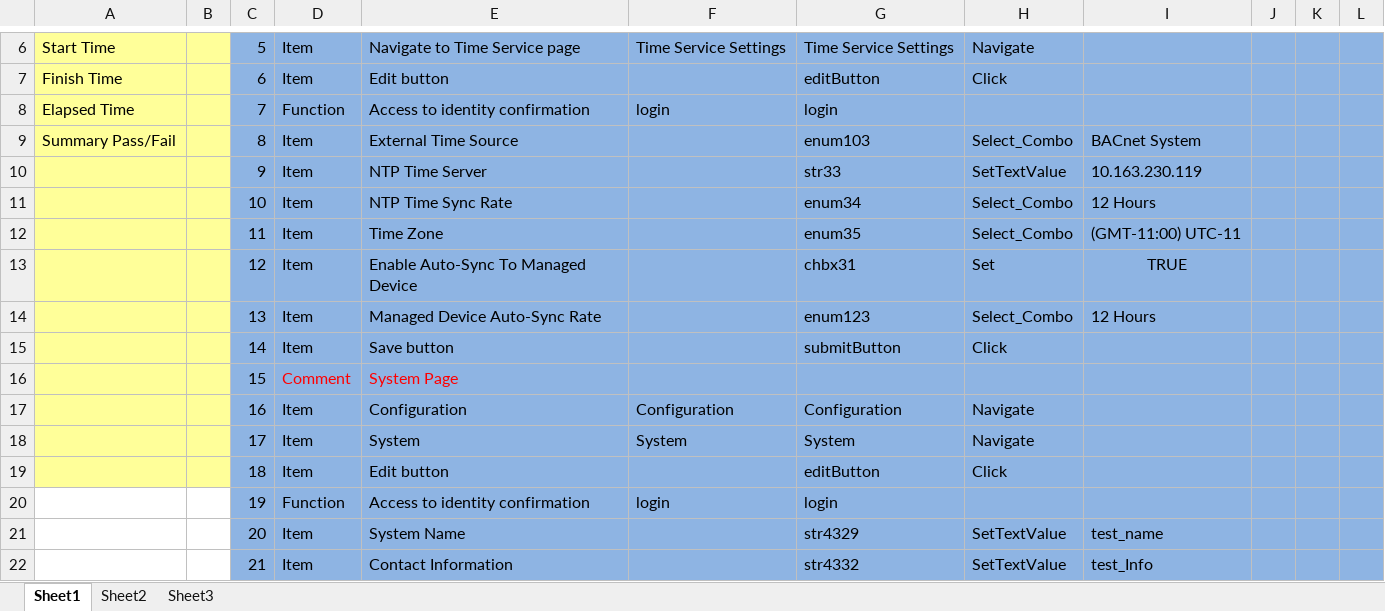
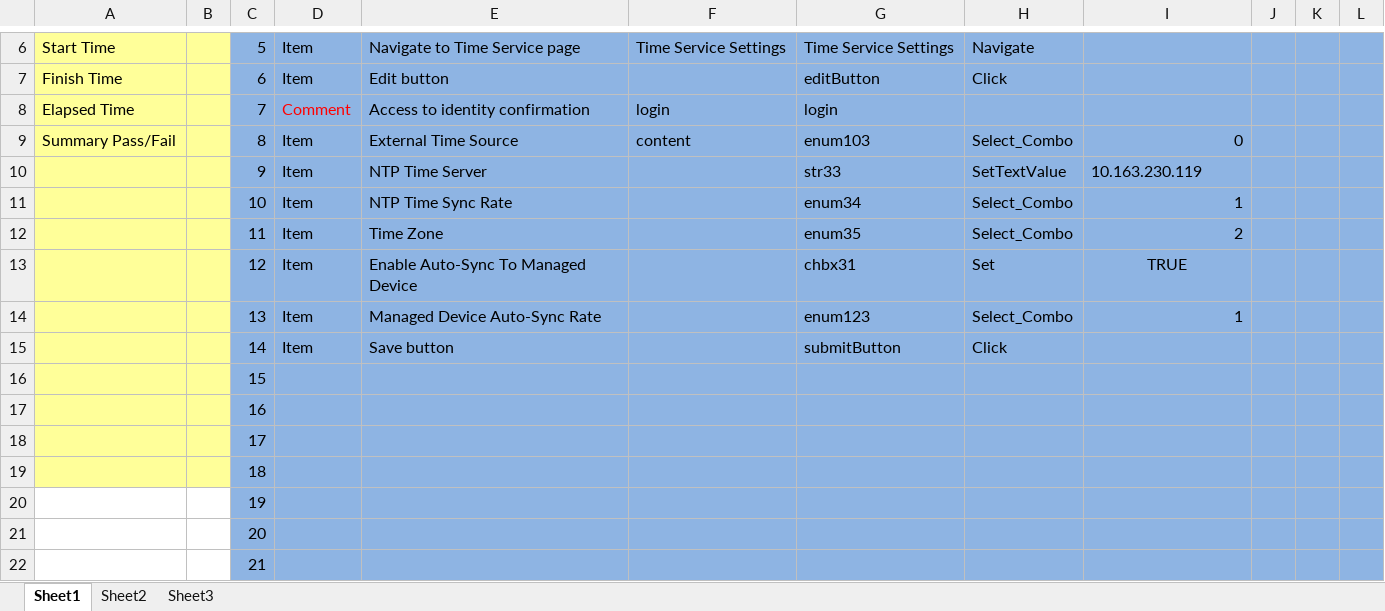
Before and after one commit to Dorish/DataDriven, an Excel workbook: controller/unity_test/unity_case_example.xlsx, sheet Sheet1, drawn as a sheet; only a part is shown, gaps mark what is left out; values as stored, in another font and other column widths than the file's, no borders; the diff covers the shown part only; the diff names each change by its address in the sheet, - before the commit and + after, or states it on an @@ line.

Commit message:
Update the case for modification and improvement.

```diff
--- a/controller/unity_test/unity_case_example.xlsx (sheet Sheet1)
+++ b/controller/unity_test/unity_case_example.xlsx (sheet Sheet1)
-D8: Function
+D8: Comment
-D8 text colour: black
+D8 text colour: #FF0000
-F9: (empty)
+F9: content
-I9: BACnet System
+I9: 0
-I11: 12 Hours
+I11: 1
-I12: (GMT-11:00) UTC-11
+I12: 2
-I14: 12 Hours
+I14: 1
-D16: Comment
+D16: (empty)
-E16: System Page
+E16: (empty)
-D17:D19: Item
+D17:D19: (empty)
-E17: Configuration
+E17: (empty)
-F17: Configuration
+F17: (empty)
-G17: Configuration
+G17: (empty)
-H17:H18: Navigate
+H17:H18: (empty)
-E18: System
+E18: (empty)
-F18: System
+F18: (empty)
-G18: System
+G18: (empty)
-E19: Edit button
+E19: (empty)
-G19: editButton
+G19: (empty)
-H19: Click
+H19: (empty)
-D20: Function
+D20: (empty)
-E20: Access to identity confirmation
+E20: (empty)
-F20: login
+F20: (empty)
-G20: login
+G20: (empty)
-D21:D22: Item
+D21:D22: (empty)
-E21: System Name
+E21: (empty)
-G21: str4329
+G21: (empty)
-H21:H22: SetTextValue
+H21:H22: (empty)
-I21: test_name
+I21: (empty)
-E22: Contact Information
+E22: (empty)
-G22: str4332
+G22: (empty)
-I22: test_Info
+I22: (empty)
```
Also changed, not shown: 20 edited cells and cell formats elsewhere in this sheet, 4 other files.
